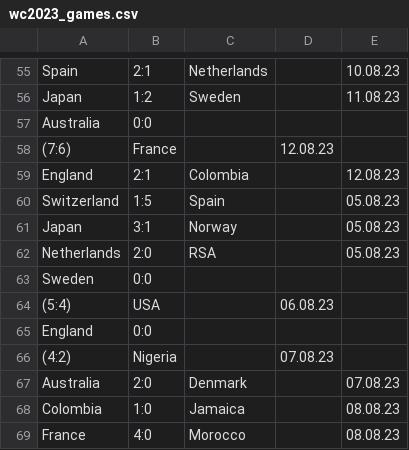
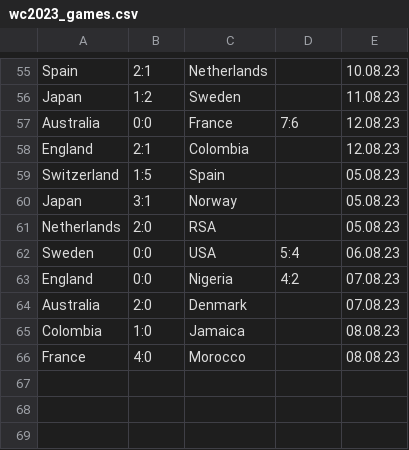
Before and after one commit to colemanbroad/thegame, a CSV file: data/wc2023_games.csv, drawn as a sheet; only a part is shown, gaps mark what is left out.

Commit message:
Can parse CSVs, return `Data`, and encode as JSON.

```diff
--- a/data/wc2023_games.csv
+++ b/data/wc2023_games.csv
@@ -56,4 +56,3 @@ Spain,2:1,Netherlands,,10.08.23,,,
 Japan,1:2,Sweden,,11.08.23,,,
-Australia,0:0,,,,,,
-(7:6),France,,12.08.23,,,,
+Australia,0:0,France,7:6,12.08.23,,,
 England,2:1,Colombia,,12.08.23,,,
@@ -62,6 +61,4 @@ Japan,3:1,Norway,,05.08.23,,,
 Netherlands,2:0,RSA,,05.08.23,,,
-Sweden,0:0,,,,,,
-(5:4),USA,,06.08.23,,,,
-England,0:0,,,,,,
-(4:2),Nigeria,,07.08.23,,,,
+Sweden,0:0,USA,5:4,06.08.23,,,
+England,0:0,Nigeria,4:2,07.08.23,,,
 Australia,2:0,Denmark,,07.08.23,,,
```
Also changed, not shown: 6 other files.
